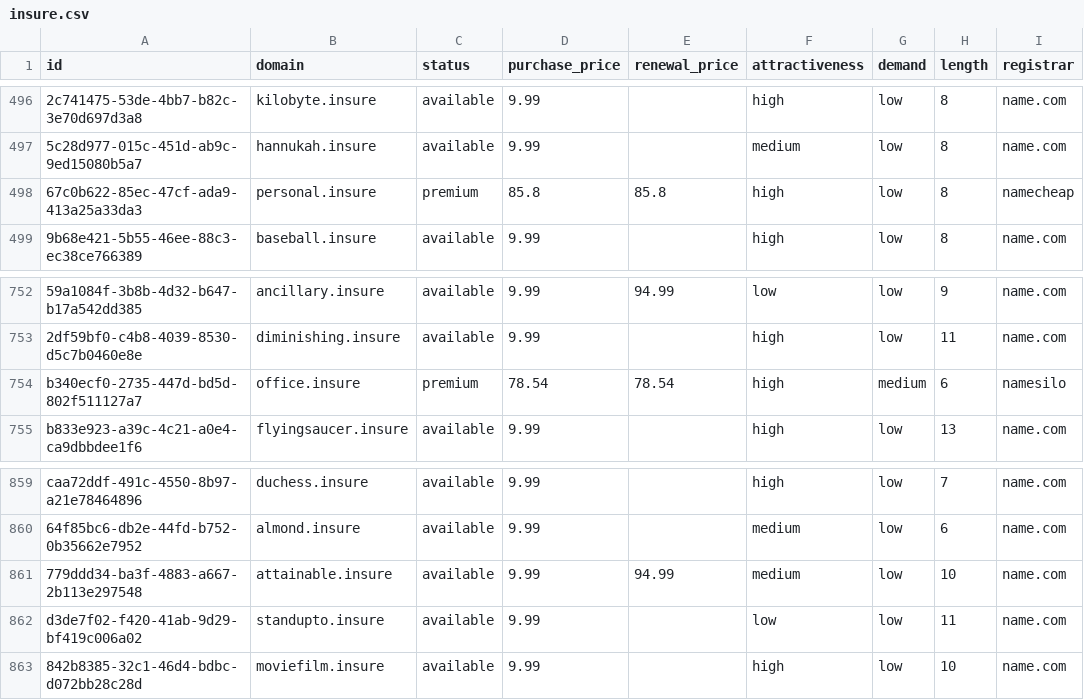
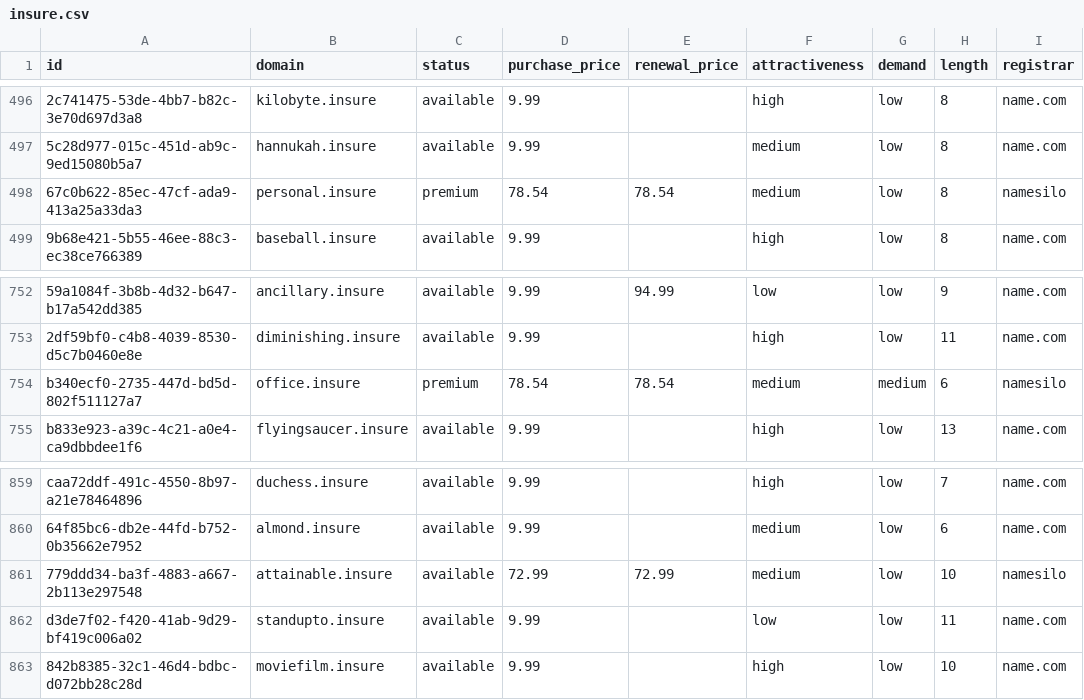
Before and after one commit to UniqueDomains/insure-oneword-domains, a CSV file: insure.csv, drawn as a sheet; only a part is shown, gaps mark what is left out; the diff names each change by its address in the sheet, - before the commit and + after, or states it on an @@ line.

Commit message:
Domains update

```diff
--- a/insure.csv
+++ b/insure.csv
-D498 (purchase_price): 85.8
+D498 (purchase_price): 78.54
-E498 (renewal_price): 85.8
+E498 (renewal_price): 78.54
-F498 (attractiveness): high
+F498 (attractiveness): medium
-I498 (registrar): namecheap
+I498 (registrar): namesilo
-F754 (attractiveness): high
+F754 (attractiveness): medium
-D861 (purchase_price): 9.99
+D861 (purchase_price): 72.99
-E861 (renewal_price): 94.99
+E861 (renewal_price): 72.99
-I861 (registrar): name.com
+I861 (registrar): namesilo
```
Also changed, not shown: 4 other files.
